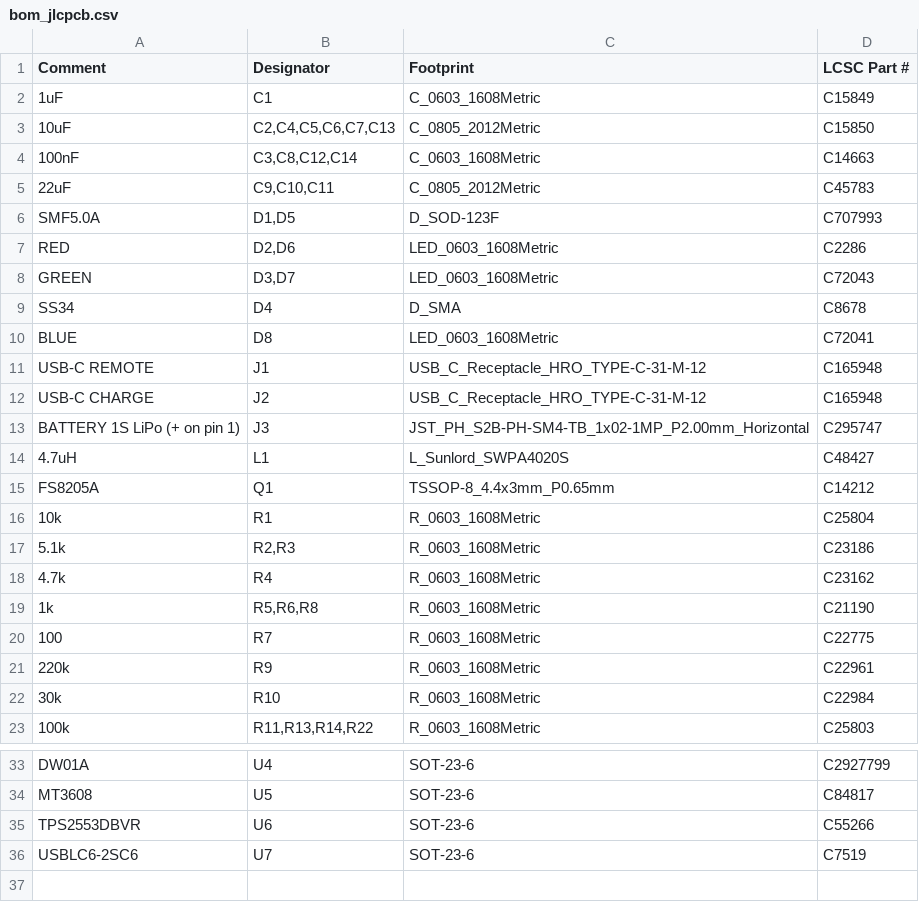
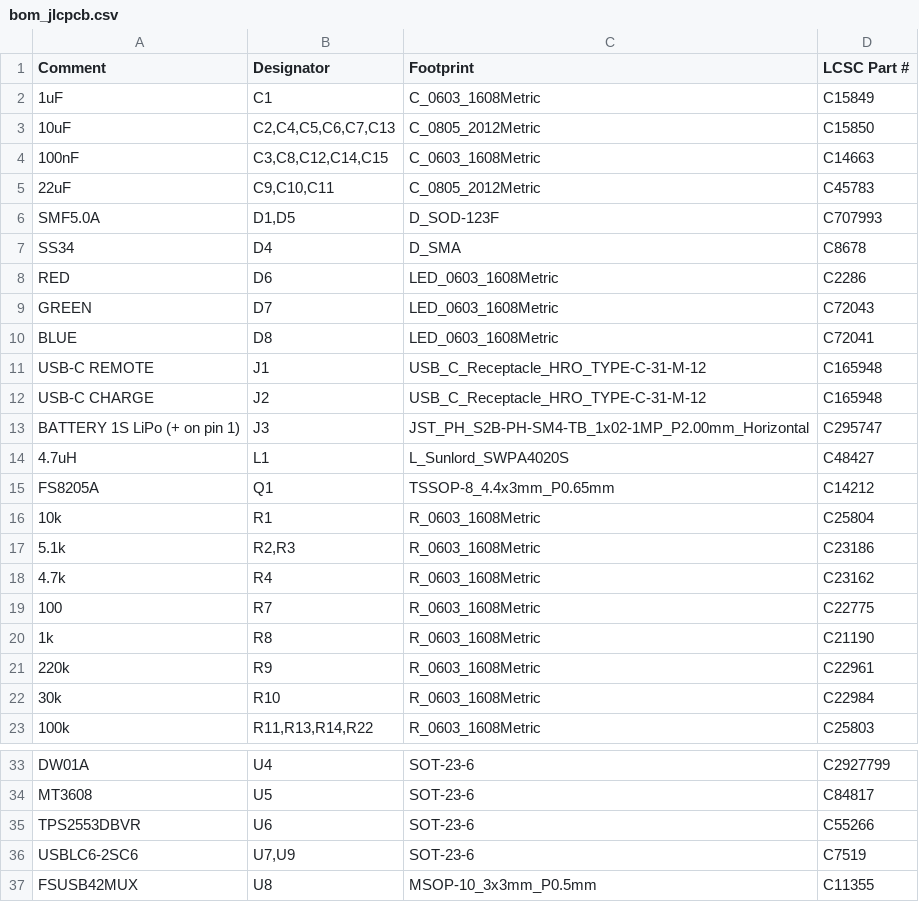
Before and after one commit to nikolaus018/dji-fcc-esp32, a CSV file: hardware/fab/bom_jlcpcb.csv, drawn as a sheet; only a part is shown, gaps mark what is left out.

```diff
--- a/hardware/fab/bom_jlcpcb.csv
+++ b/hardware/fab/bom_jlcpcb.csv
@@ -3,8 +3,8 @@ Comment,Designator,Footprint,LCSC Part #
 10uF,"C2,C4,C5,C6,C7,C13",C_0805_2012Metric,C15850
-100nF,"C3,C8,C12,C14",C_0603_1608Metric,C14663
+100nF,"C3,C8,C12,C14,C15",C_0603_1608Metric,C14663
 22uF,"C9,C10,C11",C_0805_2012Metric,C45783
 SMF5.0A,"D1,D5",D_SOD-123F,C707993
-RED,"D2,D6",LED_0603_1608Metric,C2286
-GREEN,"D3,D7",LED_0603_1608Metric,C72043
 SS34,D4,D_SMA,C8678
+RED,D6,LED_0603_1608Metric,C2286
+GREEN,D7,LED_0603_1608Metric,C72043
 BLUE,D8,LED_0603_1608Metric,C72041
@@ -18,4 +18,4 @@ FS8205A,Q1,TSSOP-8_4.4x3mm_P0.65mm,C14212
 4.7k,R4,R_0603_1608Metric,C23162
-1k,"R5,R6,R8",R_0603_1608Metric,C21190
 100,R7,R_0603_1608Metric,C22775
+1k,R8,R_0603_1608Metric,C21190
 220k,R9,R_0603_1608Metric,C22961
@@ -35,2 +35,3 @@ MT3608,U5,SOT-23-6,C84817
 TPS2553DBVR,U6,SOT-23-6,C55266
-USBLC6-2SC6,U7,SOT-23-6,C7519
+USBLC6-2SC6,"U7,U9",SOT-23-6,C7519
+FSUSB42MUX,U8,MSOP-10_3x3mm_P0.5mm,C11355
```
Also changed, not shown: hardware/fab/bom_full.csv, hardware/fab/cpl_jlcpcb.csv, 36 other files.
